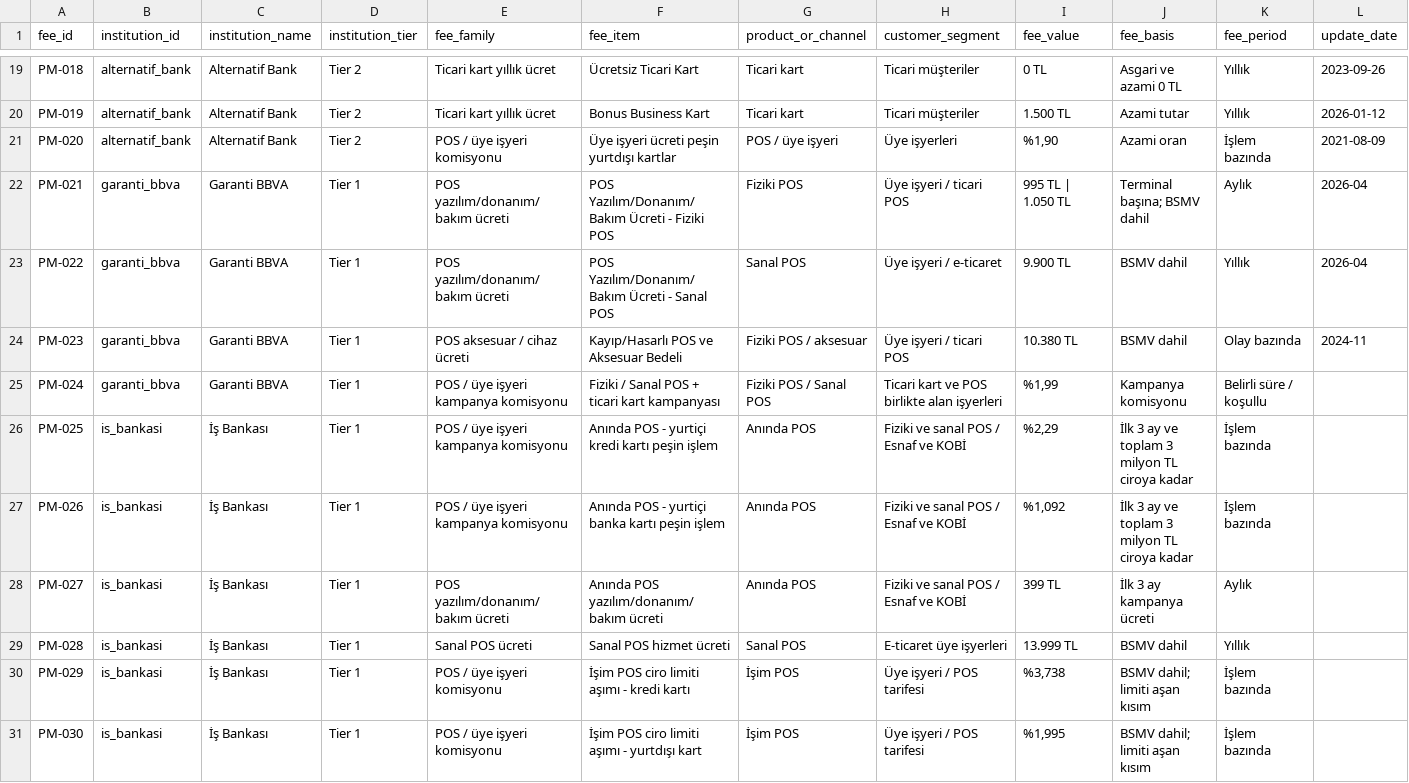
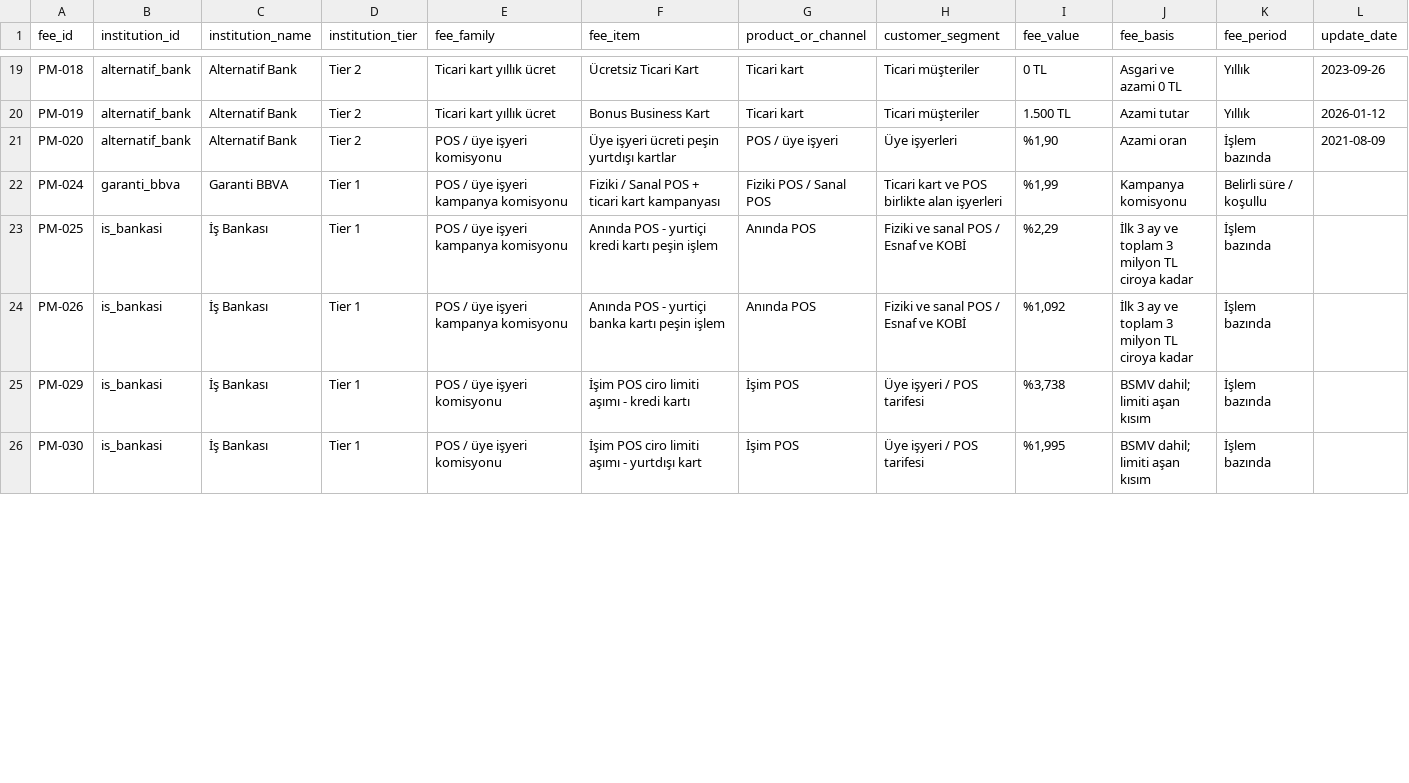
Before and after one commit to ekowiggins-dotcom/ardakobibenchmark, a CSV file: data/pricing_matrix.csv, drawn as a sheet; only a part is shown, gaps mark what is left out; rows hold the shown columns only; the diff covers the shown part only; the diff names each change by its address in the sheet, - before the commit and + after, or states it on an @@ line.

Commit message:
Keep POS pricing focused on commissions

```diff
--- a/data/pricing_matrix.csv
+++ b/data/pricing_matrix.csv
-row 22: PM-021 | garanti_bbva | Garanti BBVA | Tier 1 | POS yazılım/donanım/bakım ücreti | POS Yazılım/Donanım/Bakım Ücreti - Fiziki POS | Fiziki POS | Üye işyeri / ticari POS | 995 TL | 1.050 TL | Terminal başına; BSMV dahil | Aylık | 2026-04
-row 23: PM-022 | garanti_bbva | Garanti BBVA | Tier 1 | POS yazılım/donanım/bakım ücreti | POS Yazılım/Donanım/Bakım Ücreti - Sanal POS | Sanal POS | Üye işyeri / e-ticaret | 9.900 TL | BSMV dahil | Yıllık | 2026-04
-row 24: PM-023 | garanti_bbva | Garanti BBVA | Tier 1 | POS aksesuar / cihaz ücreti | Kayıp/Hasarlı POS ve Aksesuar Bedeli | Fiziki POS / aksesuar | Üye işyeri / ticari POS | 10.380 TL | BSMV dahil | Olay bazında | 2024-11
-row 28: PM-027 | is_bankasi | İş Bankası | Tier 1 | POS yazılım/donanım/bakım ücreti | Anında POS yazılım/donanım/bakım ücreti | Anında POS | Fiziki ve sanal POS / Esnaf ve KOBİ | 399 TL | İlk 3 ay kampanya ücreti | Aylık
-row 29: PM-028 | is_bankasi | İş Bankası | Tier 1 | Sanal POS ücreti | Sanal POS hizmet ücreti | Sanal POS | E-ticaret üye işyerleri | 13.999 TL | BSMV dahil | Yıllık
```
Also changed, not shown: 2 removed rows and 12 edited cells elsewhere in this file.
